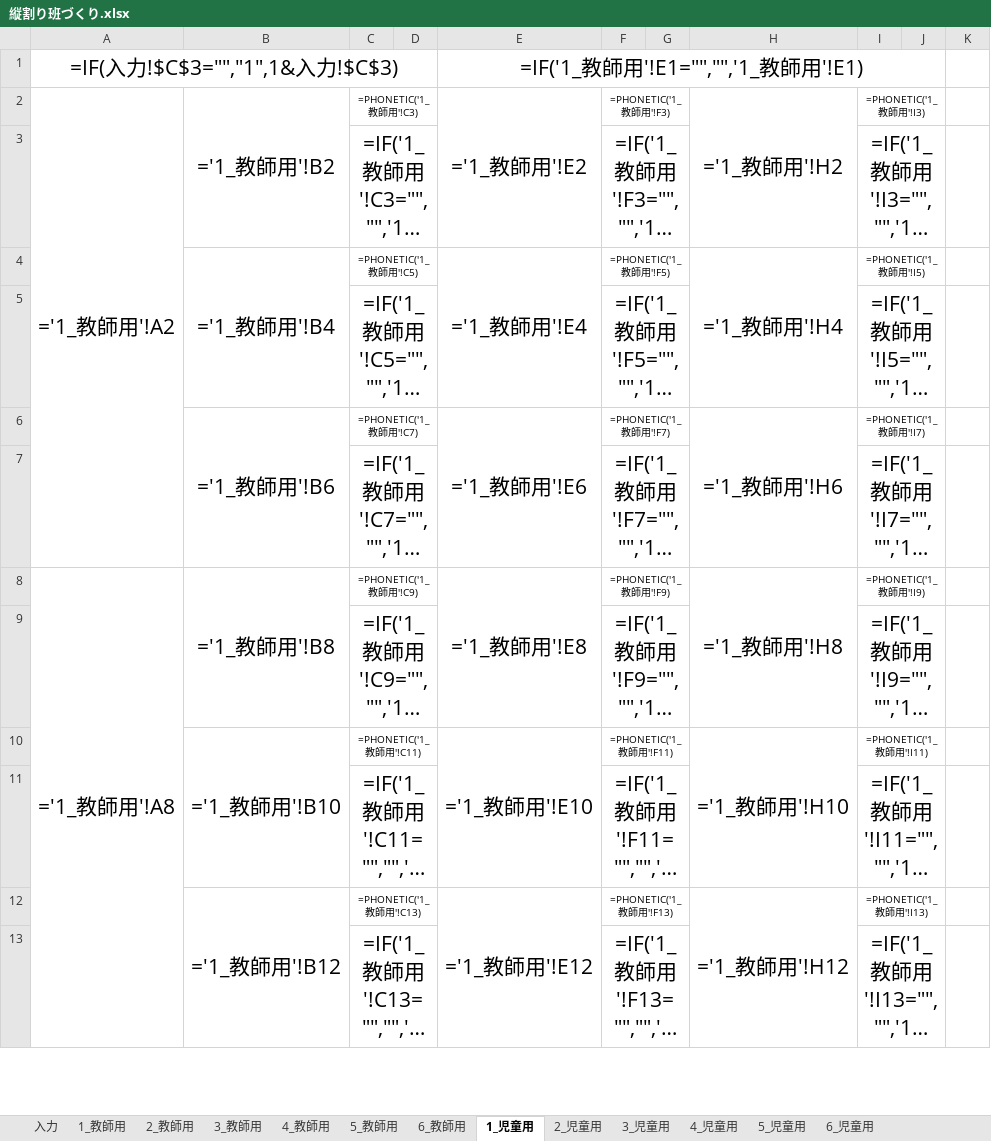
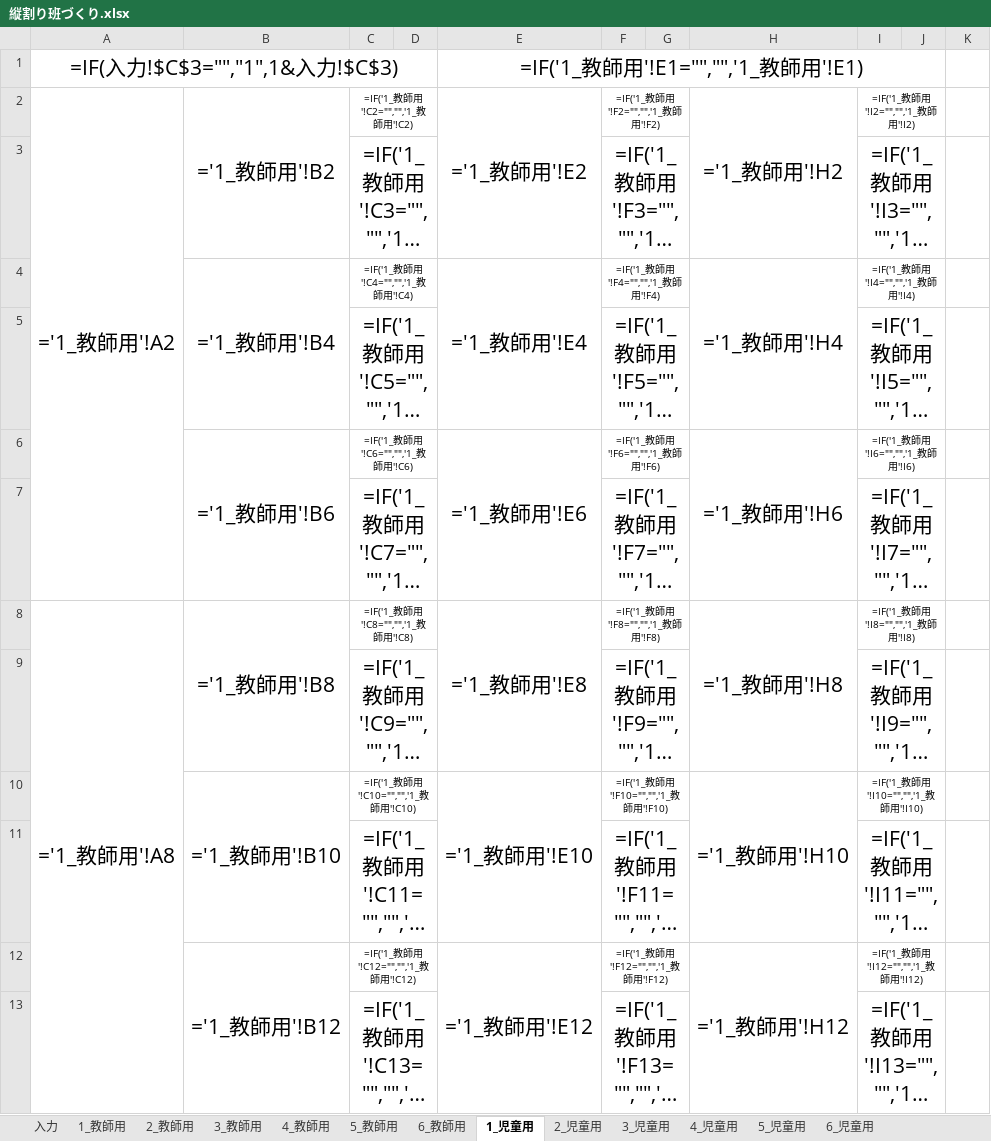
Before and after one commit to chumbasan-glitch/main, an Excel workbook: 縦割り班ツール/縦割り班づくり.xlsx, sheet 1_児童用, drawn as a sheet; only a part is shown; long unchanged cells end in …; values as stored, in another font and other column widths than the file's, no borders; formulas without a stored value are shown as written; conditional formats not drawn; the diff covers the shown part only; the diff names each change by its address in the sheet, - before the commit and + after, or states it on an @@ line.

```diff
--- a/縦割り班ツール/縦割り班づくり.xlsx (sheet 1_児童用)
+++ b/縦割り班ツール/縦割り班づくり.xlsx (sheet 1_児童用)
-C2: =PHONETIC('1_教師用'!C3)
+C2: =IF('1_教師用'!C2="","",'1_教師用'!C2)
-F2: =PHONETIC('1_教師用'!F3)
+F2: =IF('1_教師用'!F2="","",'1_教師用'!F2)
-I2: =PHONETIC('1_教師用'!I3)
+I2: =IF('1_教師用'!I2="","",'1_教師用'!I2)
-C4 (=IF('1_教師用'!C2="","",'1_教師用'!C2)): =PHONETIC('1_教師用'!C5)
+C4 (=IF('1_教師用'!C2="","",'1_教師用'!C2)): =IF('1_教師用'!C4="","",'1_教師用'!C4)
-F4 (=IF('1_教師用'!F2="","",'1_教師用'!F2)): =PHONETIC('1_教師用'!F5)
+F4 (=IF('1_教師用'!F2="","",'1_教師用'!F2)): =IF('1_教師用'!F4="","",'1_教師用'!F4)
-I4 (=IF('1_教師用'!I2="","",'1_教師用'!I2)): =PHONETIC('1_教師用'!I5)
+I4 (=IF('1_教師用'!I2="","",'1_教師用'!I2)): =IF('1_教師用'!I4="","",'1_教師用'!I4)
-C6 (=IF('1_教師用'!C2="","",'1_教師用'!C2)): =PHONETIC('1_教師用'!C7)
+C6 (=IF('1_教師用'!C2="","",'1_教師用'!C2)): =IF('1_教師用'!C6="","",'1_教師用'!C6)
-F6 (=IF('1_教師用'!F2="","",'1_教師用'!F2)): =PHONETIC('1_教師用'!F7)
+F6 (=IF('1_教師用'!F2="","",'1_教師用'!F2)): =IF('1_教師用'!F6="","",'1_教師用'!F6)
-I6 (=IF('1_教師用'!I2="","",'1_教師用'!I2)): =PHONETIC('1_教師用'!I7)
+I6 (=IF('1_教師用'!I2="","",'1_教師用'!I2)): =IF('1_教師用'!I6="","",'1_教師用'!I6)
-C8 (=IF('1_教師用'!C2="","",'1_教師用'!C2)): =PHONETIC('1_教師用'!C9)
+C8 (=IF('1_教師用'!C2="","",'1_教師用'!C2)): =IF('1_教師用'!C8="","",'1_教師用'!C8)
-F8 (=IF('1_教師用'!F2="","",'1_教師用'!F2)): =PHONETIC('1_教師用'!F9)
+F8 (=IF('1_教師用'!F2="","",'1_教師用'!F2)): =IF('1_教師用'!F8="","",'1_教師用'!F8)
-I8 (=IF('1_教師用'!I2="","",'1_教師用'!I2)): =PHONETIC('1_教師用'!I9)
+I8 (=IF('1_教師用'!I2="","",'1_教師用'!I2)): =IF('1_教師用'!I8="","",'1_教師用'!I8)
-C10 (=IF('1_教師用'!C2="","",'1_教師用'!C2)): =PHONETIC('1_教師用'!C11)
+C10 (=IF('1_教師用'!C2="","",'1_教師用'!C2)): =IF('1_教師用'!C10="","",'1_教師用'!C10)
-F10 (=IF('1_教師用'!F2="","",'1_教師用'!F2)): =PHONETIC('1_教師用'!F11)
+F10 (=IF('1_教師用'!F2="","",'1_教師用'!F2)): =IF('1_教師用'!F10="","",'1_教師用'!F10)
-I10 (=IF('1_教師用'!I2="","",'1_教師用'!I2)): =PHONETIC('1_教師用'!I11)
+I10 (=IF('1_教師用'!I2="","",'1_教師用'!I2)): =IF('1_教師用'!I10="","",'1_教師用'!I10)
-C12 (=IF('1_教師用'!C2="","",'1_教師用'!C2)): =PHONETIC('1_教師用'!C13)
+C12 (=IF('1_教師用'!C2="","",'1_教師用'!C2)): =IF('1_教師用'!C12="","",'1_教師用'!C12)
-F12 (=IF('1_教師用'!F2="","",'1_教師用'!F2)): =PHONETIC('1_教師用'!F13)
+F12 (=IF('1_教師用'!F2="","",'1_教師用'!F2)): =IF('1_教師用'!F12="","",'1_教師用'!F12)
-I12 (=IF('1_教師用'!I2="","",'1_教師用'!I2)): =PHONETIC('1_教師用'!I13)
+I12 (=IF('1_教師用'!I2="","",'1_教師用'!I2)): =IF('1_教師用'!I12="","",'1_教師用'!I12)
```
Also changed, not shown: 36 edited cells elsewhere in this sheet, sheet 2_児童用, sheet 3_児童用, sheet 4_児童用, sheet 5_児童用, sheet 6_児童用, sheet 入力, 6 more sheets.
